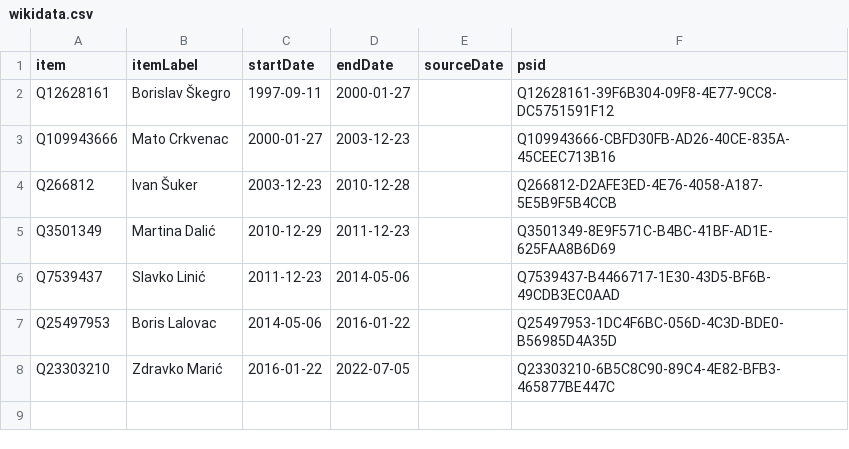
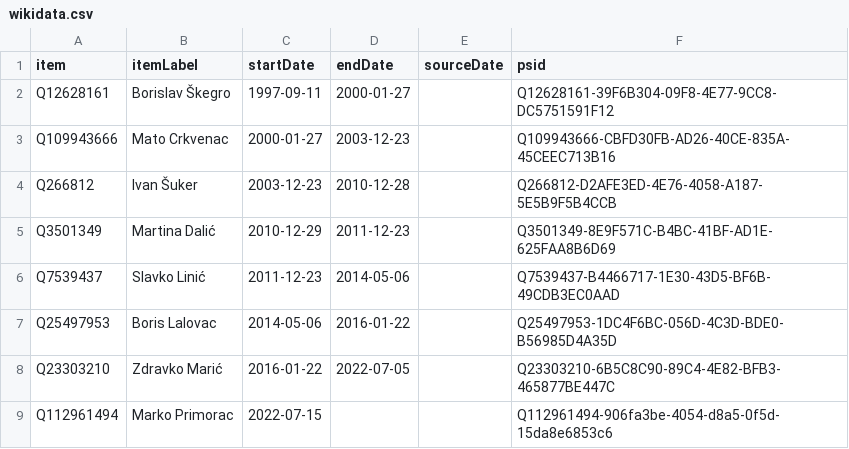
Before and after one commit to every-politician-scrapers/croatia-ministers, a CSV file: sources/wpoffice/finance-minister/wikidata.csv, drawn as a sheet.

Commit message:
Compare external sources to Wikidata

```diff
--- a/sources/wpoffice/finance-minister/wikidata.csv
+++ b/sources/wpoffice/finance-minister/wikidata.csv
@@ -8 +8,2 @@ Q25497953,Boris Lalovac,2014-05-06,2016-01-22,,Q25497953-1DC4F6BC-056D-4C3D-BDE0
 Q23303210,Zdravko Marić,2016-01-22,2022-07-05,,Q23303210-6B5C8C90-89C4-4E82-BFB3-465877BE447C
+Q112961494,Marko Primorac,2022-07-15,,,Q112961494-906fa3be-4054-d8a5-0f5d-15da8e6853c6
```
Also changed, not shown: sources/official/scraped.csv, sources/official/wikidata.csv, 2 other files.
